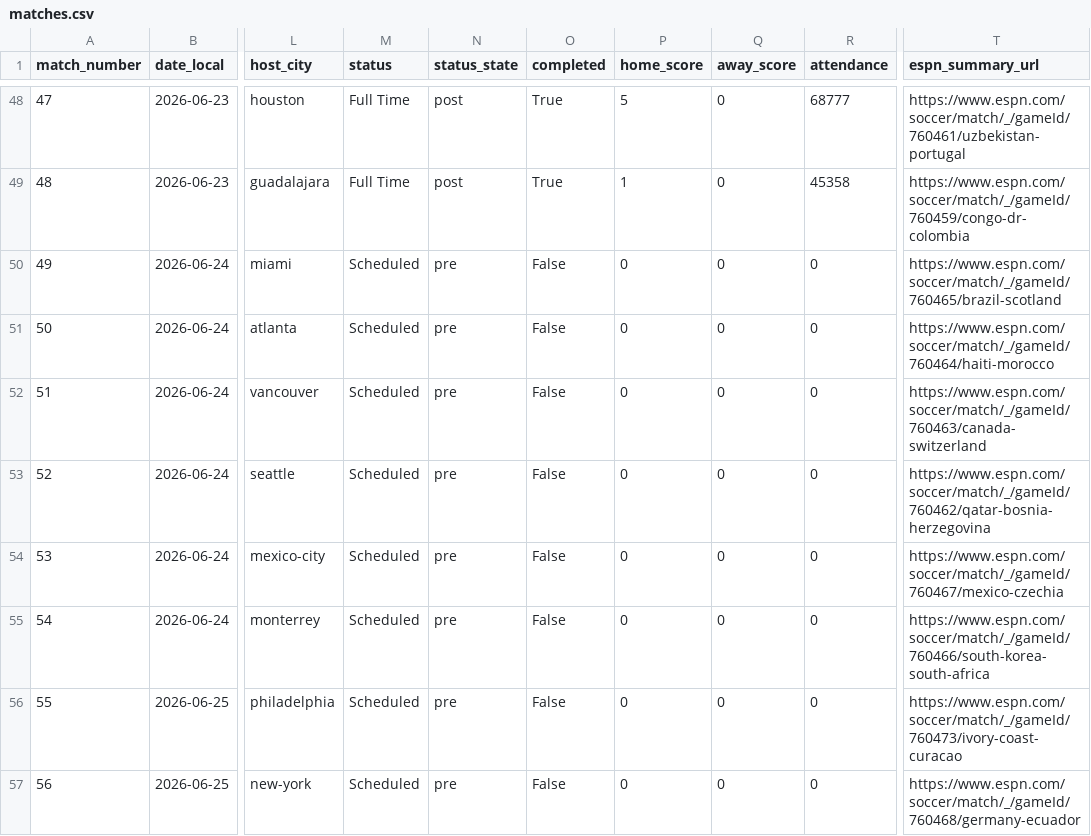
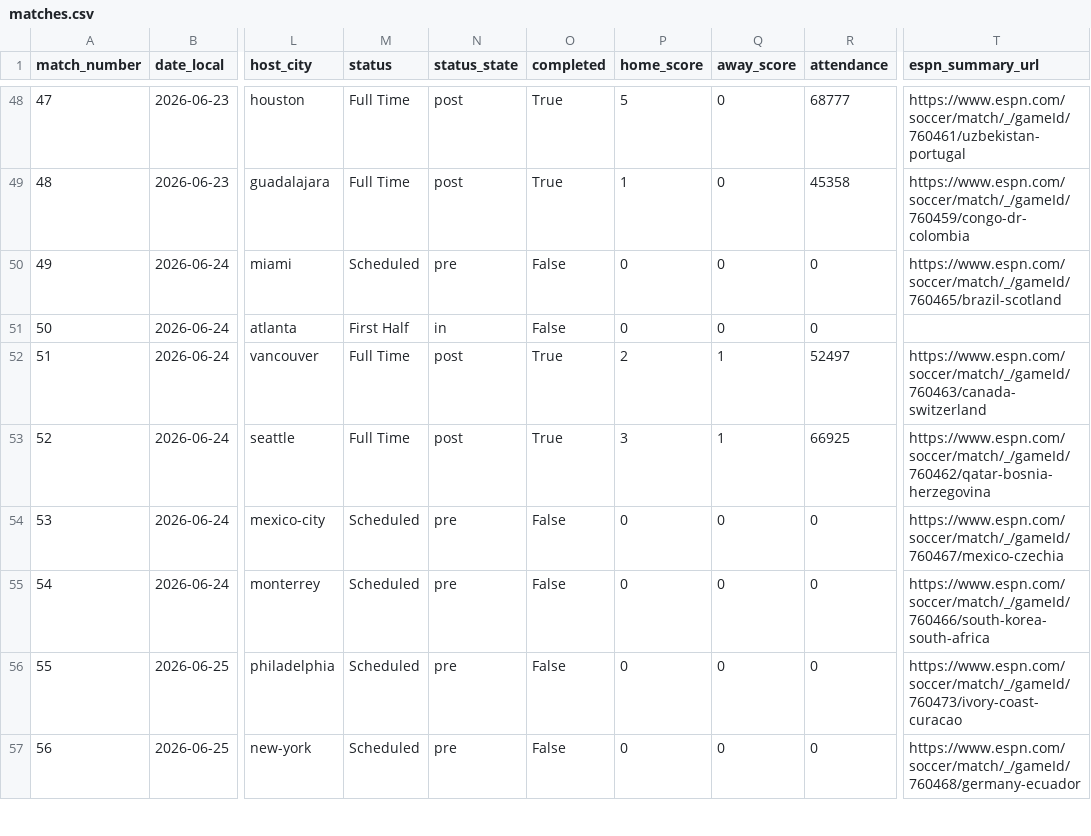
Before and after one commit to fcbhuai-afk/worldcup26, a CSV file: data/processed/matches.csv, drawn as a sheet; only a part is shown, gaps mark what is left out; the diff names each change by its address in the sheet, - before the commit and + after, or states it on an @@ line.

```diff
--- a/data/processed/matches.csv
+++ b/data/processed/matches.csv
-M51 (status): Scheduled
+M51 (status): First Half
-N51 (status_state): pre
+N51 (status_state): in
-T51 (espn_summary_url): https://www.espn.com/soccer/match/_/gameId/760464/haiti-morocco
+T51 (espn_summary_url): (empty)
-M52:M53 (status): Scheduled
+M52:M53 (status): Full Time
-N52:N53 (status_state): pre
+N52:N53 (status_state): post
-O52:O53 (completed): False
+O52:O53 (completed): True
-P52 (home_score): 0
+P52 (home_score): 2
-Q52:Q53 (away_score): 0
+Q52:Q53 (away_score): 1
-R52 (attendance): 0
+R52 (attendance): 52497
-P53 (home_score): 0
+P53 (home_score): 3
-R53 (attendance): 0
+R53 (attendance): 66925
```
Also changed, not shown: data/processed/knockout_round32_simulation.csv, data/processed/match_analysis.csv, 8 other files.
